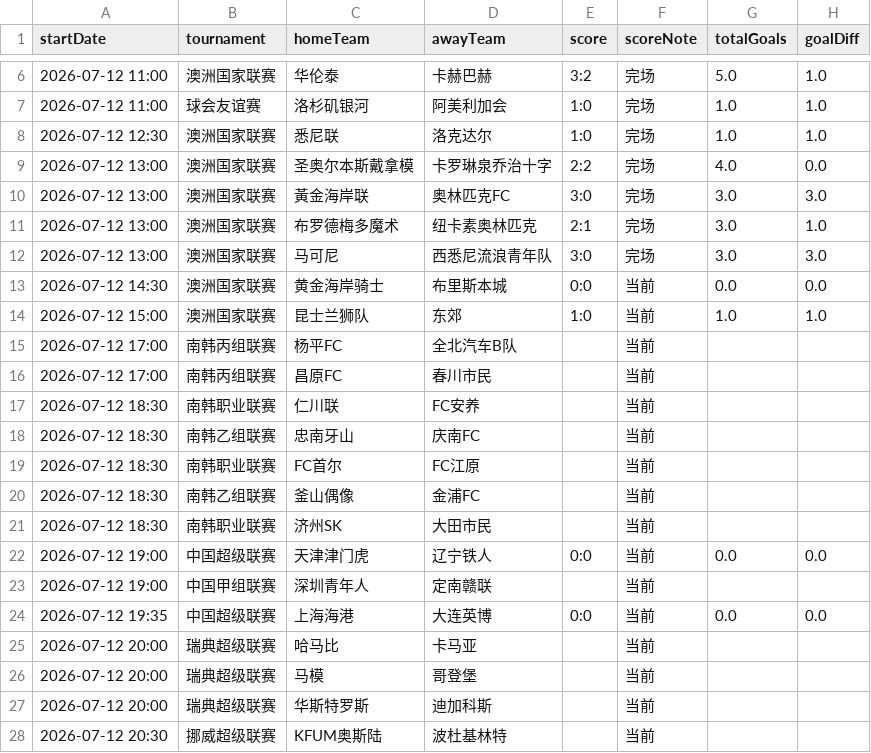
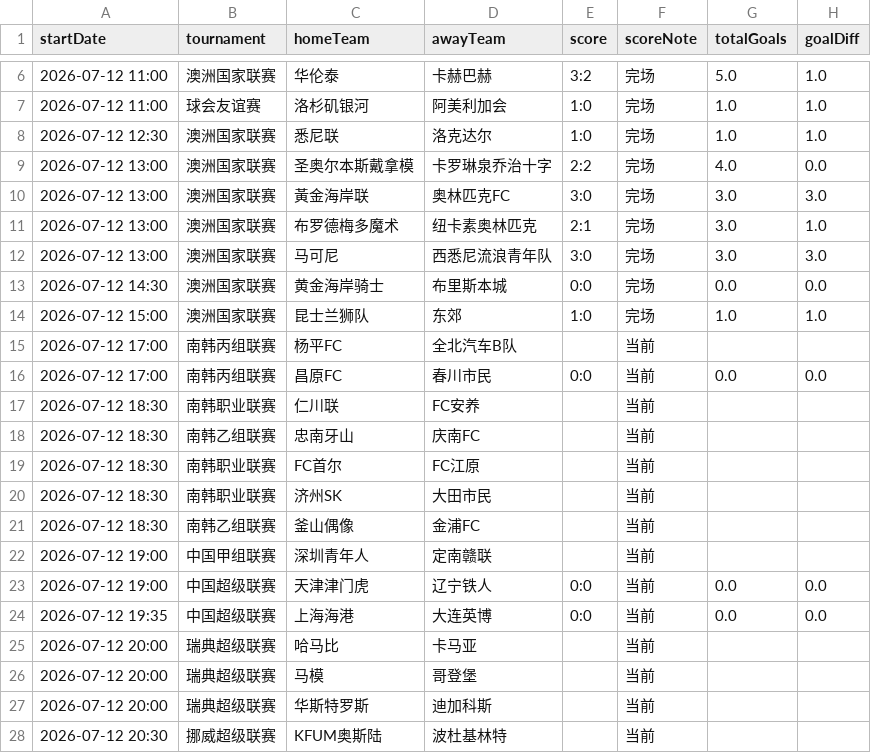
Before and after one commit to 52483588/goal_football_app, a CSV file: scores_now.csv, drawn as a sheet; only a part is shown, gaps mark what is left out; the diff covers the shown part only.

```diff
--- a/scores_now.csv
+++ b/scores_now.csv
@@ -12,6 +12,6 @@
 2026-07-12 13:00,澳洲国家联赛,马可尼,西悉尼流浪青年队,3:0,完场,3.0,3.0
-2026-07-12 14:30,澳洲国家联赛,黄金海岸骑士,布里斯本城,0:0,当前,0.0,0.0
-2026-07-12 15:00,澳洲国家联赛,昆士兰狮队,东郊,1:0,当前,1.0,1.0
+2026-07-12 14:30,澳洲国家联赛,黄金海岸骑士,布里斯本城,0:0,完场,0.0,0.0
+2026-07-12 15:00,澳洲国家联赛,昆士兰狮队,东郊,1:0,完场,1.0,1.0
 2026-07-12 17:00,南韩丙组联赛,杨平FC,全北汽车B队,,当前,,
-2026-07-12 17:00,南韩丙组联赛,昌原FC,春川市民,,当前,,
+2026-07-12 17:00,南韩丙组联赛,昌原FC,春川市民,0:0,当前,0.0,0.0
 2026-07-12 18:30,南韩职业联赛,仁川联,FC安养,,当前,,
@@ -19,6 +19,6 @@
 2026-07-12 18:30,南韩职业联赛,FC首尔,FC江原,,当前,,
+2026-07-12 18:30,南韩职业联赛,济州SK,大田市民,,当前,,
 2026-07-12 18:30,南韩乙组联赛,釜山偶像,金浦FC,,当前,,
-2026-07-12 18:30,南韩职业联赛,济州SK,大田市民,,当前,,
+2026-07-12 19:00,中国甲组联赛,深圳青年人,定南赣联,,当前,,
 2026-07-12 19:00,中国超级联赛,天津津门虎,辽宁铁人,0:0,当前,0.0,0.0
-2026-07-12 19:00,中国甲组联赛,深圳青年人,定南赣联,,当前,,
 2026-07-12 19:35,中国超级联赛,上海海港,大连英博,0:0,当前,0.0,0.0
```
Also changed, not shown: 1 added row and 3 moved rows elsewhere in this file, 11 other files.
